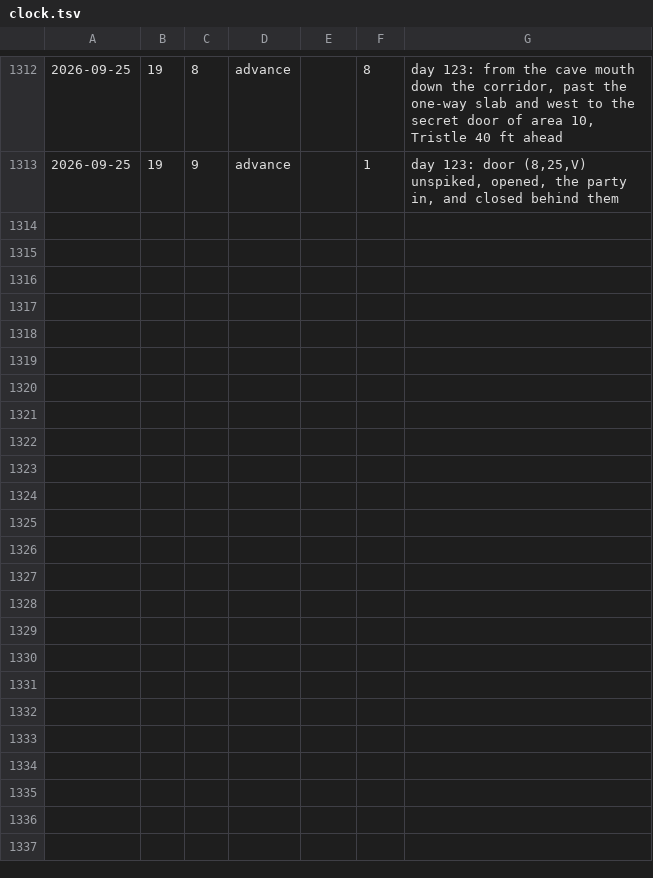
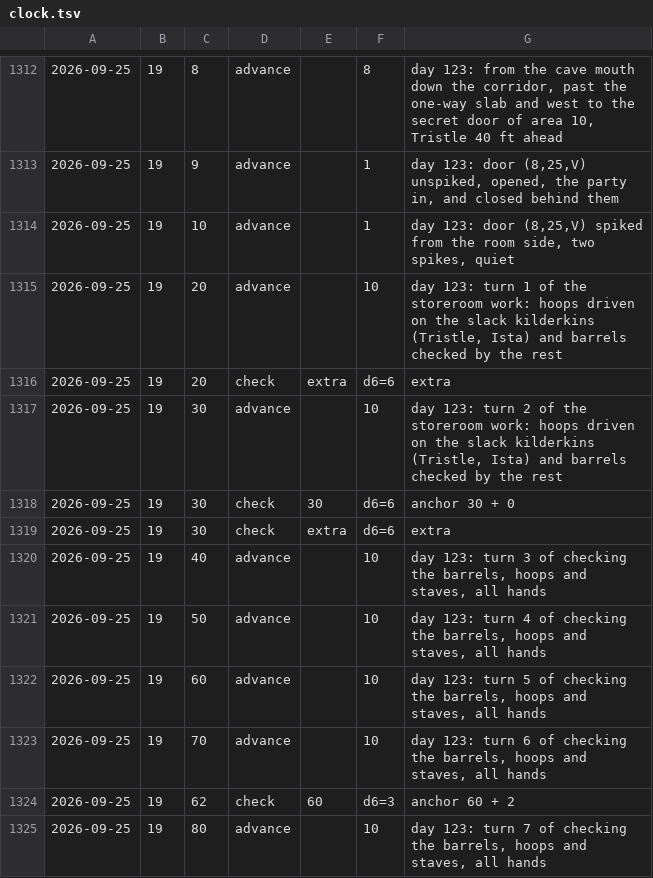
Before and after one commit to dllahr/claude_playing_advanced_dungeons_and_dragons_1st_edition, a TSV file: campaign/clock.tsv, drawn as a sheet; only a part is shown, gaps mark what is left out; the diff names each change by its address in the sheet, - before the commit and + after, or states it on an @@ line.

```diff
--- a/campaign/clock.tsv
+++ b/campaign/clock.tsv
+row 1314: 2026-09-25 | 19 | 10 | advance |  | 1 | day 123: door (8,25,V) spiked from the room side, two spikes, quiet
+row 1315: 2026-09-25 | 19 | 20 | advance |  | 10 | day 123: turn 1 of the storeroom work: hoops driven on the slack kilderkins (Tristle, Ista) and barrels checked by the rest
+row 1316: 2026-09-25 | 19 | 20 | check | extra | d6=6 | extra
+row 1317: 2026-09-25 | 19 | 30 | advance |  | 10 | day 123: turn 2 of the storeroom work: hoops driven on the slack kilderkins (Tristle, Ista) and barrels checked by the rest
+row 1318: 2026-09-25 | 19 | 30 | check | 30 | d6=6 | anchor 30 + 0
+row 1319: 2026-09-25 | 19 | 30 | check | extra | d6=6 | extra
+row 1320: 2026-09-25 | 19 | 40 | advance |  | 10 | day 123: turn 3 of checking the barrels, hoops and staves, all hands
+row 1321: 2026-09-25 | 19 | 50 | advance |  | 10 | day 123: turn 4 of checking the barrels, hoops and staves, all hands
+row 1322: 2026-09-25 | 19 | 60 | advance |  | 10 | day 123: turn 5 of checking the barrels, hoops and staves, all hands
+row 1323: 2026-09-25 | 19 | 70 | advance |  | 10 | day 123: turn 6 of checking the barrels, hoops and staves, all hands
+row 1324: 2026-09-25 | 19 | 62 | check | 60 | d6=3 | anchor 60 + 2
+row 1325: 2026-09-25 | 19 | 80 | advance |  | 10 | day 123: turn 7 of checking the barrels, hoops and staves, all hands
```
Also changed, not shown: campaign/rolls.tsv, campaign/world_changes.tsv, 1 other file.
